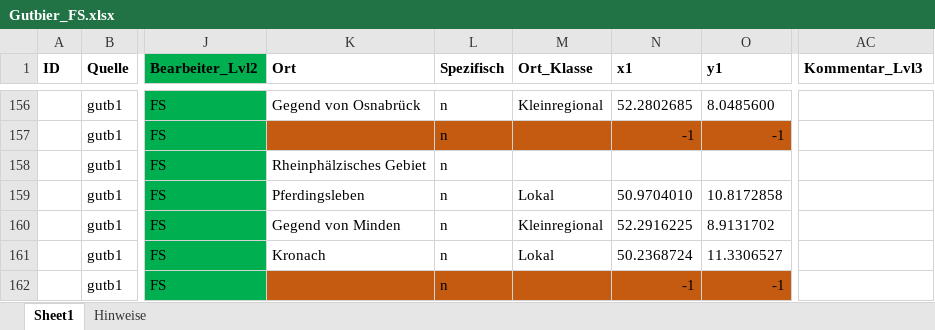
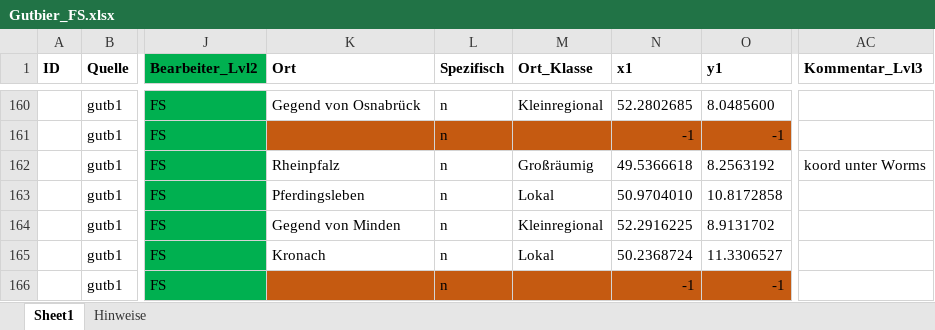
Before and after one commit to SchoenbergA/Akademie_Projekt, an Excel workbook: Datasets/Gutbier/Data/Gutbier_FS.xlsx, sheet Sheet1, drawn as a sheet; only a part is shown, gaps mark what is left out; values as stored, in another font and other column widths than the file's, no borders; addresses are those after the commit; the diff covers the shown part only; the diff names each change by its address in the sheet, - before the commit and + after, or states it on an @@ line.

```diff
--- a/Datasets/Gutbier/Data/Gutbier_FS.xlsx (sheet Sheet1)
+++ b/Datasets/Gutbier/Data/Gutbier_FS.xlsx (sheet Sheet1)
-K162 (Ort): Rheinphälzisches Gebiet
+K162 (Ort): Rheinpfalz
-M162 (Ort_Klasse): (empty)
+M162 (Ort_Klasse): Großräumig
-N162 (x1): (empty)
+N162 (x1): 49.5366618
-O162 (y1): (empty)
+O162 (y1): 8.2563192
-AC162 (Kommentar_Lvl3): (empty)
+AC162 (Kommentar_Lvl3): koord unter Worms
```
Also changed, not shown: other rows of this sheet.
